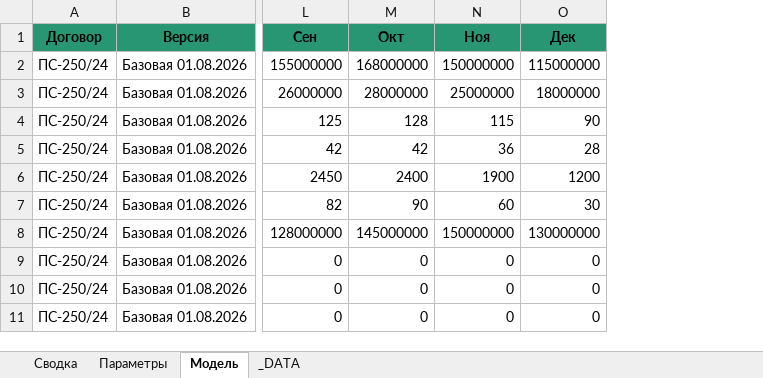
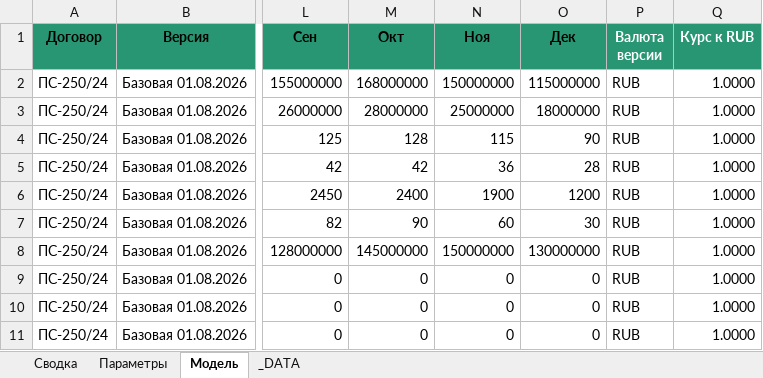
Before and after one commit to shotik83-netizen/model, an Excel workbook: data/contractors/c1/models/model-2026-09-22.xlsx, sheet Модель, drawn as a sheet; only a part is shown, gaps mark what is left out; values as stored, in another font and other column widths than the file's, no borders; the diff names each change by its address in the sheet, - before the commit and + after, or states it on an @@ line.

```diff
--- a/data/contractors/c1/models/model-2026-09-22.xlsx (sheet Модель)
+++ b/data/contractors/c1/models/model-2026-09-22.xlsx (sheet Модель)
+column P (Валюта версии), rows 2-11: all RUB
+column Q (Курс к RUB), rows 2-11: all 1.0000
```
Also changed, not shown: sheet Сводка, sheet Параметры, sheet _DATA.
